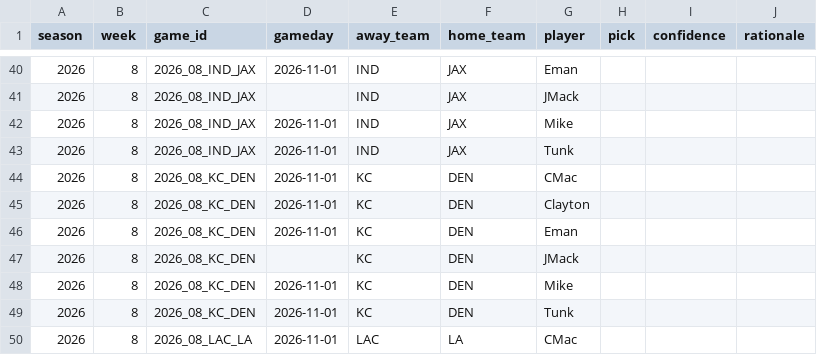
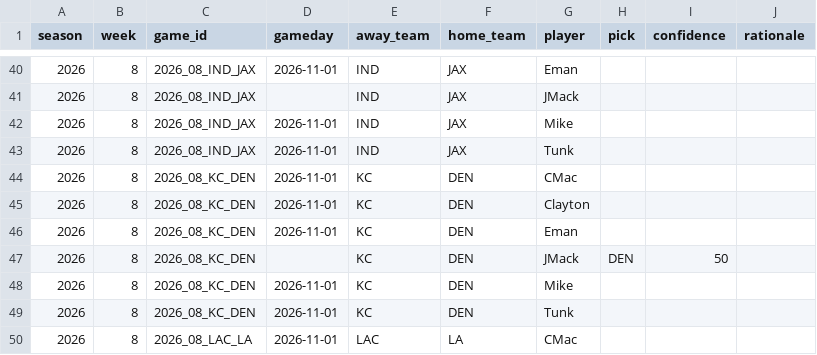
Before and after one commit to JimmyMick/nfl-pickem, a CSV file: predictions/picks/2026-wk08.csv, drawn as a sheet; only a part is shown, gaps mark what is left out.

Commit message:
picks: JMack 2026 wk08

```diff
--- a/predictions/picks/2026-wk08.csv
+++ b/predictions/picks/2026-wk08.csv
@@ -46,3 +46,3 @@ season,week,game_id,gameday,away_team,home_team,player,pick,confidence,rationale
 2026,8,2026_08_KC_DEN,2026-11-01,KC,DEN,Eman,,,
-2026,8,2026_08_KC_DEN,,KC,DEN,JMack,,,
+2026,8,2026_08_KC_DEN,,KC,DEN,JMack,DEN,50,
 2026,8,2026_08_KC_DEN,2026-11-01,KC,DEN,Mike,,,
```
